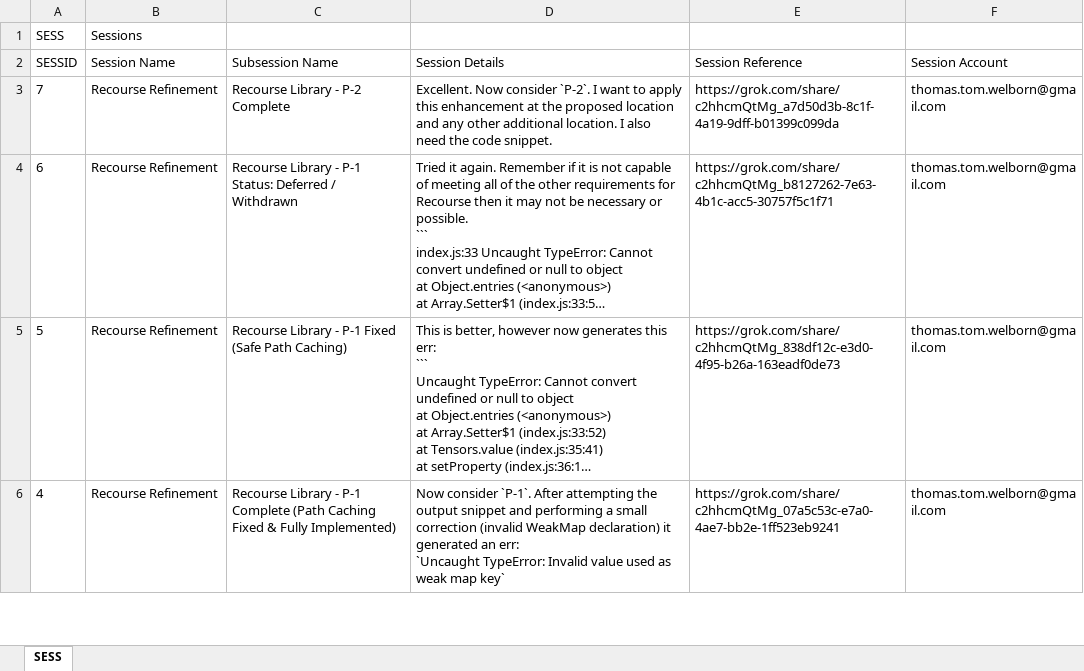
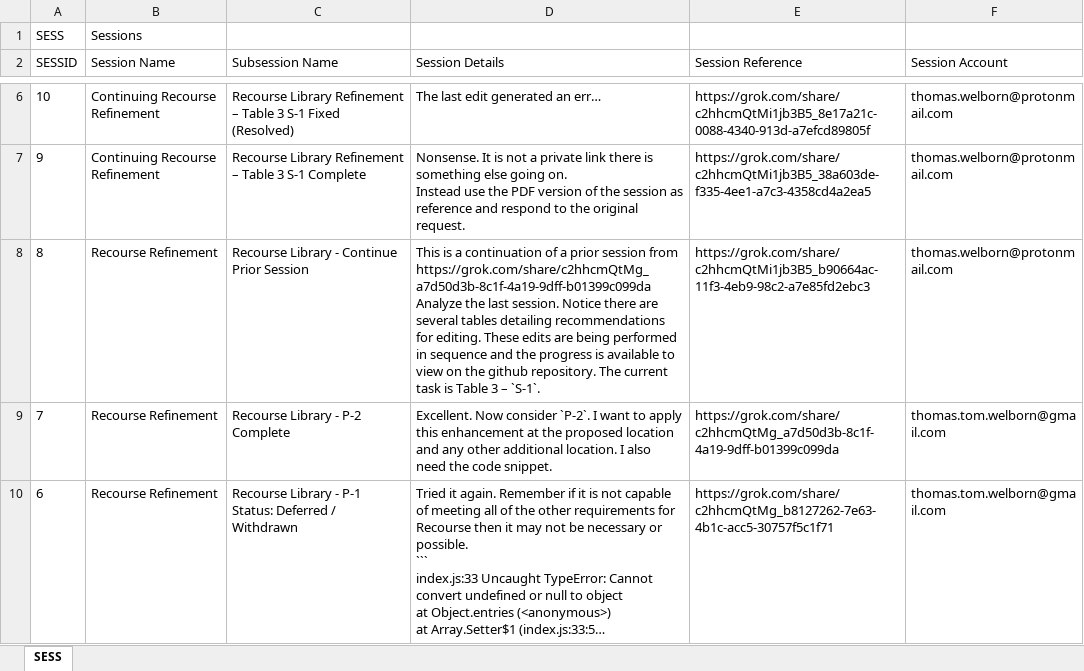
Before and after one commit to thomaspatrickwelborn/Recourse, an Excel workbook: document/log/grok/session-log.xlsx, sheet SESS, drawn as a sheet; only a part is shown, gaps mark what is left out; the shorter side is filled out with more unchanged rows; long unchanged cells end in …; values as stored, in another font and other column widths than the file's, no borders; ↵ is a line break in a cell; the diff covers the shown part only; the diff names each change by its address in the sheet, - before the commit and + after, or states it on an @@ line.

Commit message:
Continued Refinement

```diff
--- a/document/log/grok/session-log.xlsx (sheet SESS)
+++ b/document/log/grok/session-log.xlsx (sheet SESS)
+row 6: 10 | Continuing Recourse Refinement | Recourse Library Refinement – Table 3 S-1 Fixed (Resolved) | The last edit generated an err… | https://grok.com/share/c2hhcmQtMi1jb3B5_8e17a21c-0088-4340-913d-a7efcd89805f | thomas.welborn@protonmail.com
+row 7: 9 | Continuing Recourse Refinement | Recourse Library Refinement – Table 3 S-1 Complete | Nonsense. It is not a private link there is something else going on. ↵ Instead use the PDF version of the session as reference and respond to the original request. | https://grok.com/share/c2hhcmQtMi1jb3B5_38a603de-f335-4ee1-a7c3-4358cd4a2ea5 | thomas.welborn@protonmail.com
+row 8: 8 | Recourse Refinement | Recourse Library - Continue Prior Session | This is a continuation of a prior session from https://grok.com/share/c2hhcmQtMg_a7d50d3b-8c1f-4a19-9dff-b01399c099da ↵ Analyze the last session. Notice there are several tables detailing recommendations for editing. These edits are being performed in sequence and the progress is available to view on the github repository. The current task is Table 3 – `S-1`. | https://grok.com/share/c2hhcmQtMi1jb3B5_b90664ac-11f3-4eb9-98c2-a7e85fd2ebc3 | thomas.welborn@protonmail.com
```
Also changed, not shown: 3 added rows elsewhere in this sheet, 1 other file.
